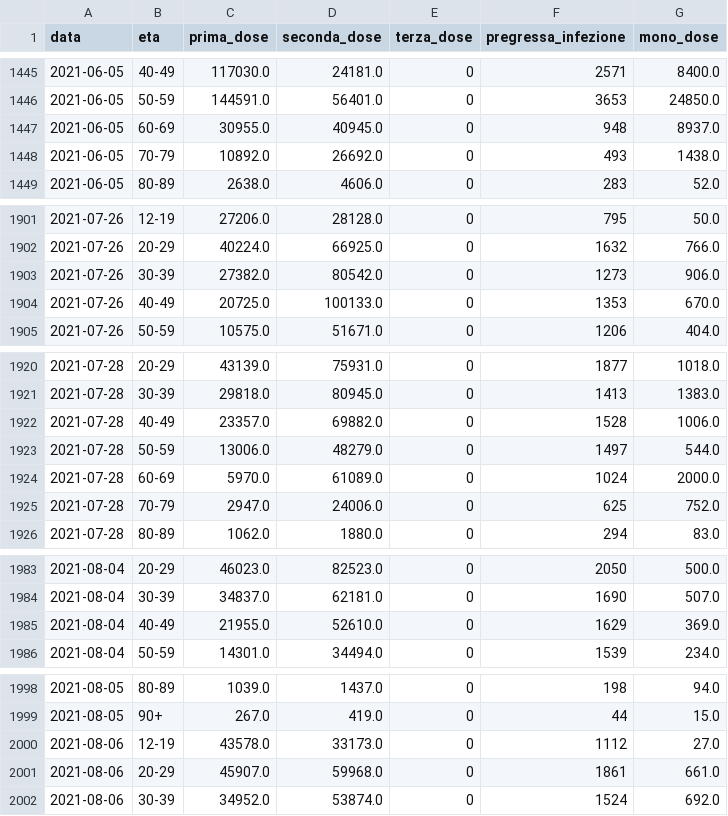
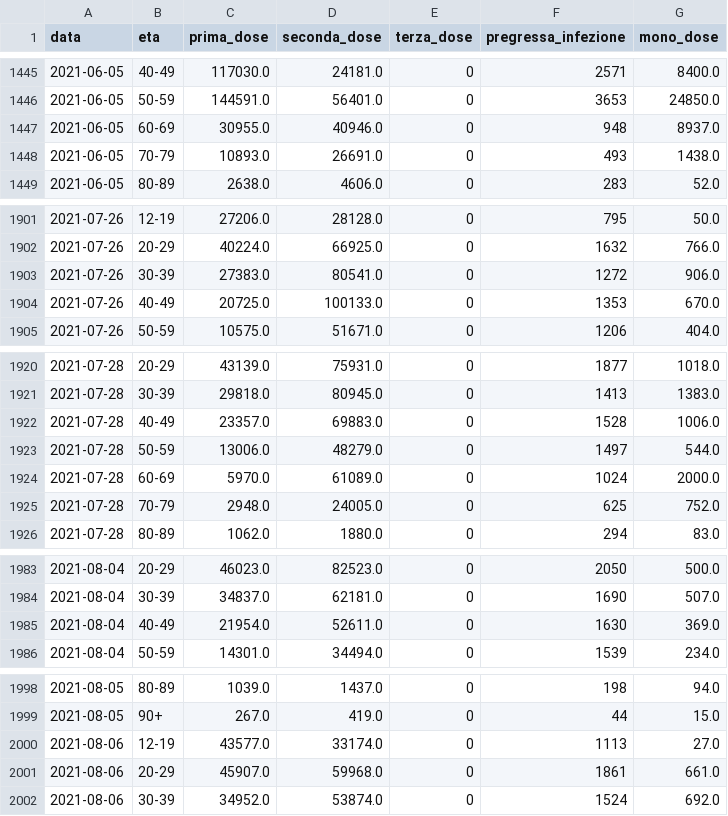
Before and after one commit to nicoparo/epiMOX_data, a CSV file: data/vaccines_age.csv, drawn as a sheet; only a part is shown, gaps mark what is left out; the diff covers the shown part only.

```diff
--- a/data/vaccines_age.csv
+++ b/data/vaccines_age.csv
@@ -1446,4 +1446,4 @@ data,eta,prima_dose,seconda_dose,terza_dose,pregressa_infezione,mono_dose
 2021-06-05,50-59,144591.0,56401.0,0,3653,24850.0
-2021-06-05,60-69,30955.0,40945.0,0,948,8937.0
-2021-06-05,70-79,10892.0,26692.0,0,493,1438.0
+2021-06-05,60-69,30955.0,40946.0,0,948,8937.0
+2021-06-05,70-79,10893.0,26691.0,0,493,1438.0
 2021-06-05,80-89,2638.0,4606.0,0,283,52.0
@@ -1902,3 +1902,3 @@ data,eta,prima_dose,seconda_dose,terza_dose,pregressa_infezione,mono_dose
 2021-07-26,20-29,40224.0,66925.0,0,1632,766.0
-2021-07-26,30-39,27382.0,80542.0,0,1273,906.0
+2021-07-26,30-39,27383.0,80541.0,0,1272,906.0
 2021-07-26,40-49,20725.0,100133.0,0,1353,670.0
@@ -1921,6 +1921,6 @@ data,eta,prima_dose,seconda_dose,terza_dose,pregressa_infezione,mono_dose
 2021-07-28,30-39,29818.0,80945.0,0,1413,1383.0
-2021-07-28,40-49,23357.0,69882.0,0,1528,1006.0
+2021-07-28,40-49,23357.0,69883.0,0,1528,1006.0
 2021-07-28,50-59,13006.0,48279.0,0,1497,544.0
 2021-07-28,60-69,5970.0,61089.0,0,1024,2000.0
-2021-07-28,70-79,2947.0,24006.0,0,625,752.0
+2021-07-28,70-79,2948.0,24005.0,0,625,752.0
 2021-07-28,80-89,1062.0,1880.0,0,294,83.0
@@ -1984,3 +1984,3 @@ data,eta,prima_dose,seconda_dose,terza_dose,pregressa_infezione,mono_dose
 2021-08-04,30-39,34837.0,62181.0,0,1690,507.0
-2021-08-04,40-49,21955.0,52610.0,0,1629,369.0
+2021-08-04,40-49,21954.0,52611.0,0,1630,369.0
 2021-08-04,50-59,14301.0,34494.0,0,1539,234.0
@@ -1999,3 +1999,3 @@ data,eta,prima_dose,seconda_dose,terza_dose,pregressa_infezione,mono_dose
 2021-08-05,90+,267.0,419.0,0,44,15.0
-2021-08-06,12-19,43578.0,33173.0,0,1112,27.0
+2021-08-06,12-19,43577.0,33174.0,0,1113,27.0
 2021-08-06,20-29,45907.0,59968.0,0,1861,661.0
```
Also changed, not shown: 9 added rows and 70 edited cells elsewhere in this file, data/vaccini_regioni/Abruzzo.csv, data/vaccini_regioni/Calabria.csv, 20 other files.
